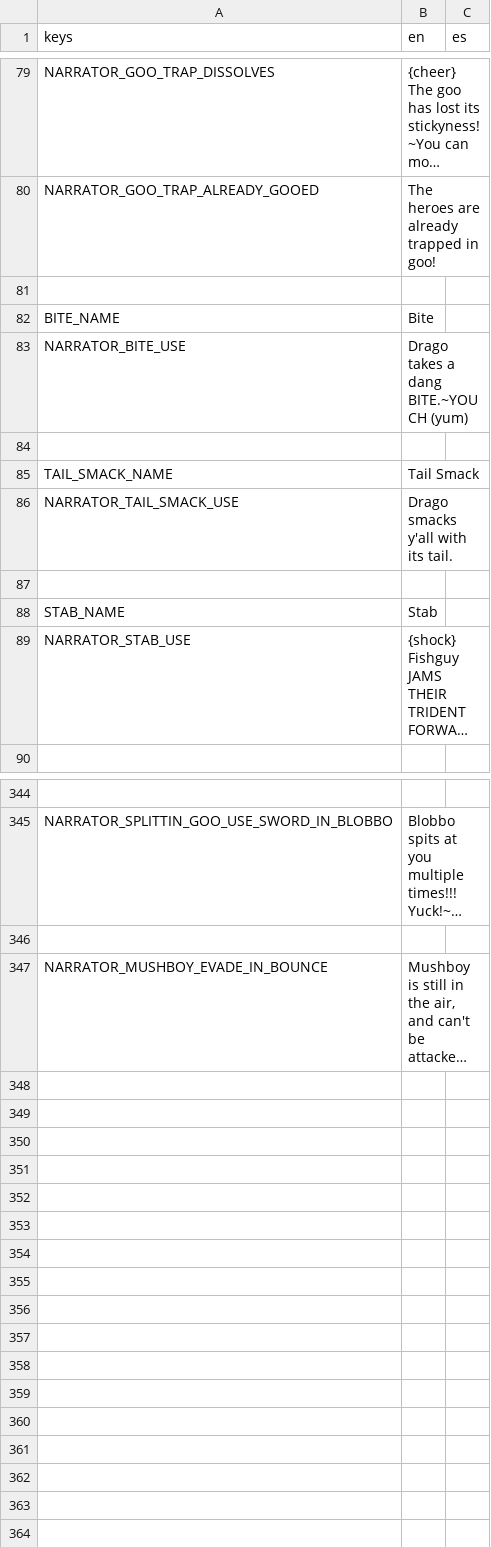
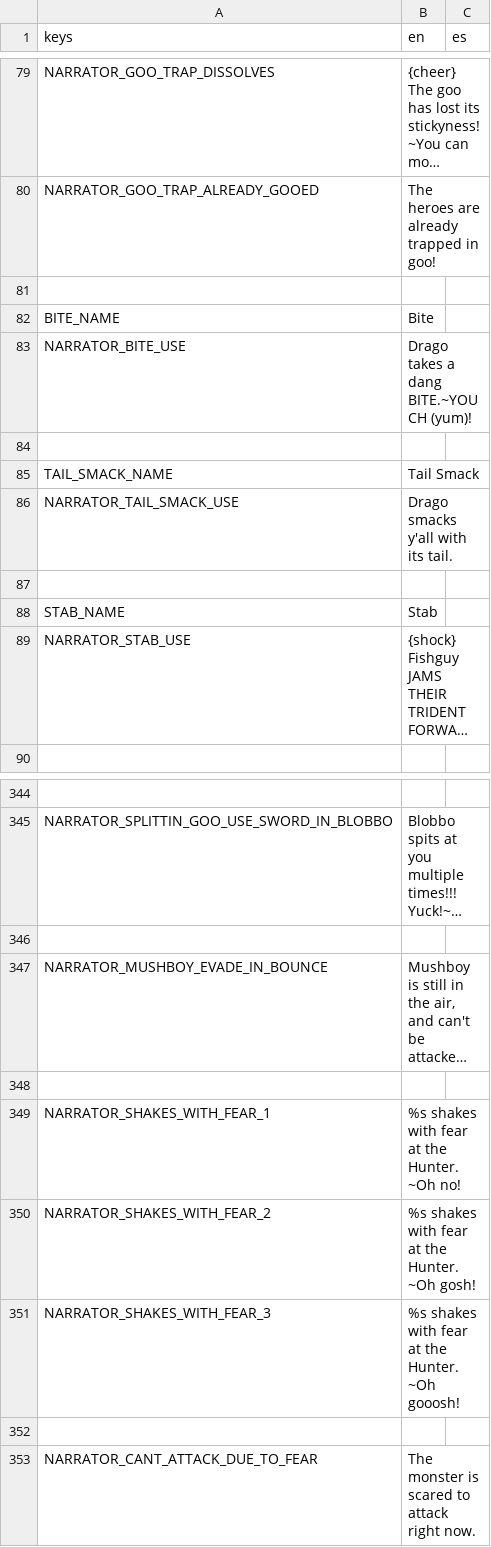
Before and after one commit to Lucrecious/arpeegees, a CSV file: dialogue_localized.csv, drawn as a sheet; only a part is shown, gaps mark what is left out; long unchanged cells end in …; the diff names each change by its address in the sheet, - before the commit and + after, or states it on an @@ line.

Commit message:
Make sure fear effects work with narration

```diff
--- a/dialogue_localized.csv
+++ b/dialogue_localized.csv
-B83 (en): Drago takes a dang BITE.~YOUCH (yum)
+B83 (en): Drago takes a dang BITE.~YOUCH (yum)!
+row 348: (empty)
+row 349: NARRATOR_SHAKES_WITH_FEAR_1 | %s shakes with fear at the Hunter.~Oh no!
+row 350: NARRATOR_SHAKES_WITH_FEAR_2 | %s shakes with fear at the Hunter.~Oh gosh!
+row 351: NARRATOR_SHAKES_WITH_FEAR_3 | %s shakes with fear at the Hunter.~Oh gooosh!
+row 352: (empty)
+row 353: NARRATOR_CANT_ATTACK_DUE_TO_FEAR | The monster is scared to attack right now.
```
Also changed, not shown: 5 other files.
